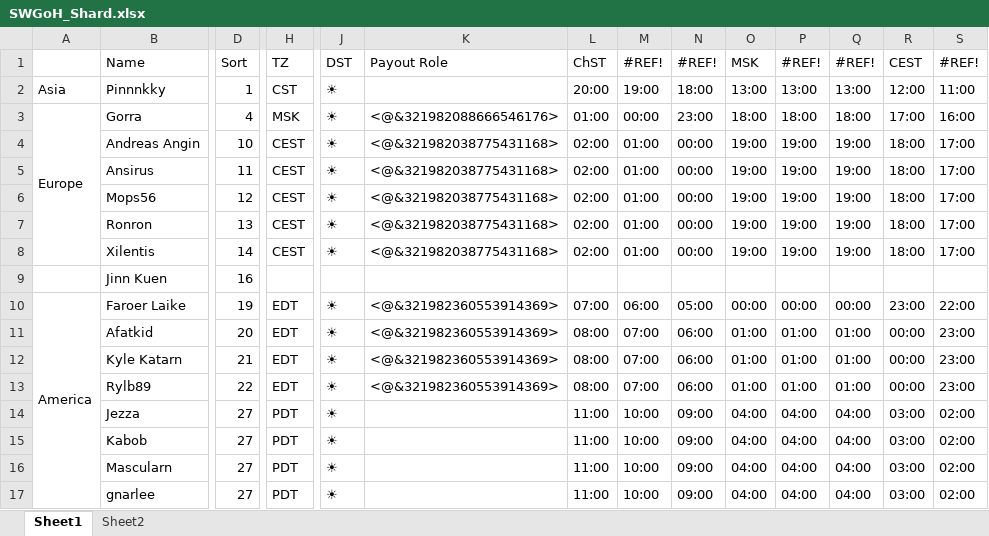
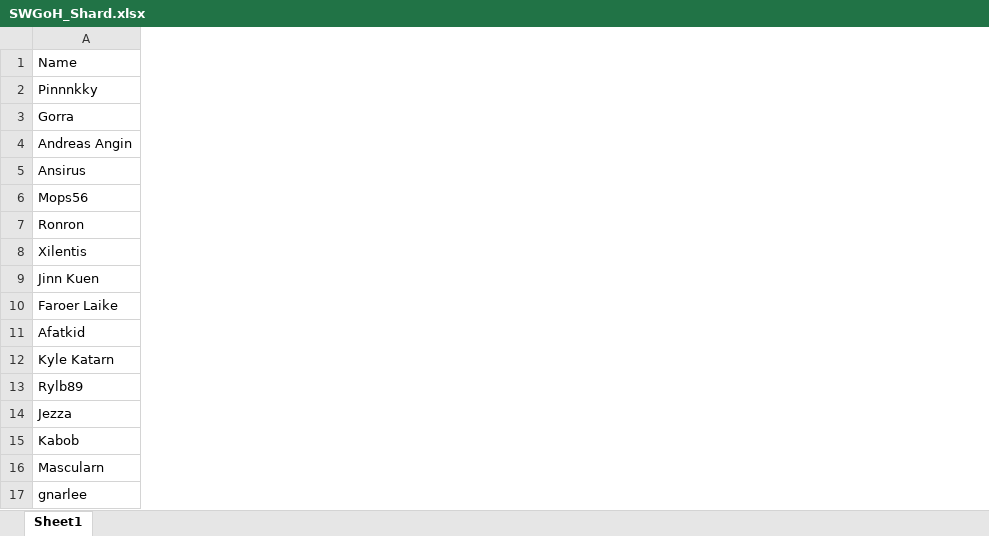
Before and after one commit to wjkawecki/swgoh-bots, an Excel workbook: SWGoH_Shard.xlsx, sheet Sheet1, drawn as a sheet; only a part is shown, gaps mark what is left out; values as stored, in another font and other column widths than the file's, no cell formats; conditional formats and table styles not drawn; the diff covers the shown part only; the diff names each change by its address in the sheet, - before the commit and + after, or states it on an @@ line.

```diff
--- a/SWGoH_Shard.xlsx (sheet Sheet1)
+++ b/SWGoH_Shard.xlsx (sheet Sheet1)
-sheet tab: Sheet2
-column A, rows 2-10: Asia | Europe |  |  |  |  |  |  | America
-column D (Sort), rows 2-17: 1 | 4 | 10 | 11 | 12 | 13 | 14 | 16 | 19 | 20 | 21 | 22 | 27 | 27 | 27 | 27
-column H (TZ), rows 2-17: CST | MSK | CEST | CEST | CEST | CEST | CEST |  | EDT | EDT | EDT | EDT | PDT | PDT | PDT | PDT
-column J (DST), rows 2-17: ☀ | ☀ | ☀ | ☀ | ☀ | ☀ | ☀ |  | ☀ | ☀ | ☀ | ☀ | ☀ | ☀ | ☀ | ☀
-column K (Payout Role), rows 3-13: <@&321982088666546176> | <@&321982038775431168> | <@&321982038775431168> | <@&321982038775431168> | <@&321982038775431168> | <@&321982038775431168> |  | <@&321982360553914369> | <@&321982360553914369> | <@&321982360553914369> | <@&321982360553914369>
-column L (ChST), rows 2-17: 20:00 | 01:00 | 02:00 | 02:00 | 02:00 | 02:00 | 02:00 |  | 07:00 | 08:00 | 08:00 | 08:00 | 11:00 | 11:00 | 11:00 | 11:00
-column M (#REF!), rows 2-17: 19:00 | 00:00 | 01:00 | 01:00 | 01:00 | 01:00 | 01:00 |  | 06:00 | 07:00 | 07:00 | 07:00 | 10:00 | 10:00 | 10:00 | 10:00
-column N (#REF!), rows 2-17: 18:00 | 23:00 | 00:00 | 00:00 | 00:00 | 00:00 | 00:00 |  | 05:00 | 06:00 | 06:00 | 06:00 | 09:00 | 09:00 | 09:00 | 09:00
-column O (MSK), rows 2-17: 13:00 | 18:00 | 19:00 | 19:00 | 19:00 | 19:00 | 19:00 |  | 00:00 | 01:00 | 01:00 | 01:00 | 04:00 | 04:00 | 04:00 | 04:00
-column P (#REF!), rows 2-17: 13:00 | 18:00 | 19:00 | 19:00 | 19:00 | 19:00 | 19:00 |  | 00:00 | 01:00 | 01:00 | 01:00 | 04:00 | 04:00 | 04:00 | 04:00
-column Q (#REF!), rows 2-17: 13:00 | 18:00 | 19:00 | 19:00 | 19:00 | 19:00 | 19:00 |  | 00:00 | 01:00 | 01:00 | 01:00 | 04:00 | 04:00 | 04:00 | 04:00
-column R (CEST), rows 2-17: 12:00 | 17:00 | 18:00 | 18:00 | 18:00 | 18:00 | 18:00 |  | 23:00 | 00:00 | 00:00 | 00:00 | 03:00 | 03:00 | 03:00 | 03:00
-column S (#REF!), rows 2-17: 11:00 | 16:00 | 17:00 | 17:00 | 17:00 | 17:00 | 17:00 |  | 22:00 | 23:00 | 23:00 | 23:00 | 02:00 | 02:00 | 02:00 | 02:00
```
Also changed, not shown: 4 removed columns elsewhere in this sheet, cell formats, 1 other file.
